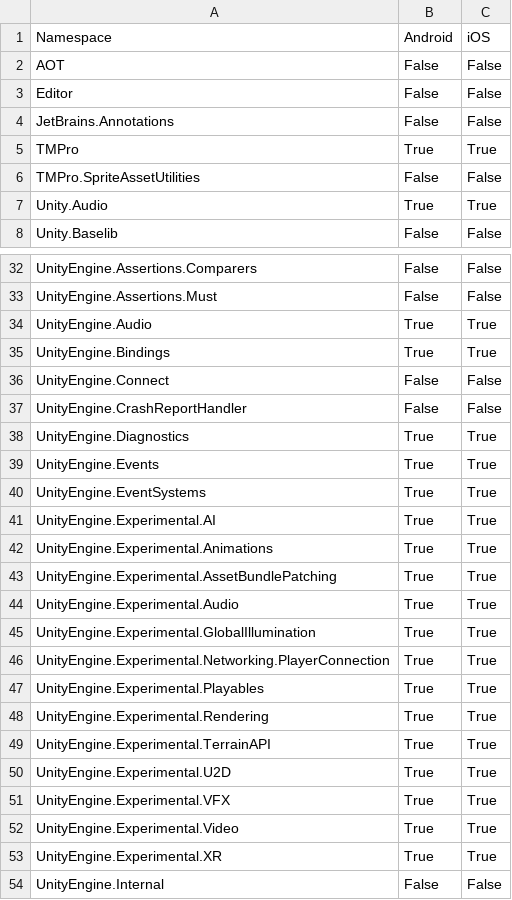
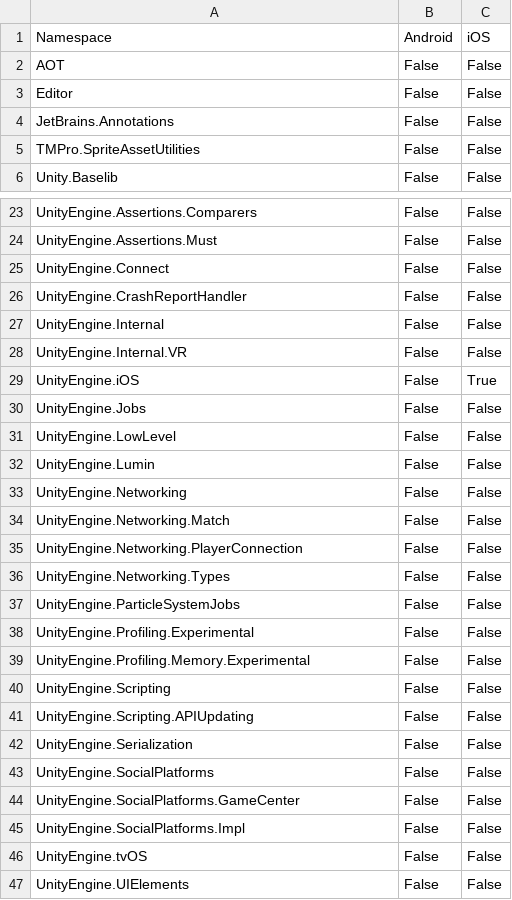
Before and after one commit to zhaoboqiang/tolua, a CSV file: Assets/Editor/included_namespace.csv, drawn as a sheet; only a part is shown, gaps mark what is left out; the shorter side is filled out with more unchanged rows; the diff covers the shown part only.

```diff
--- a/Assets/Editor/included_namespace.csv
+++ b/Assets/Editor/included_namespace.csv
@@ -4,5 +4,3 @@ Editor,False,False
 JetBrains.Annotations,False,False
-TMPro,True,True
 TMPro.SpriteAssetUtilities,False,False
-Unity.Audio,True,True
 Unity.Baselib,False,False
@@ -33,22 +24,4 @@ UnityEngine.Assertions.Comparers,False,False
 UnityEngine.Assertions.Must,False,False
-UnityEngine.Audio,True,True
-UnityEngine.Bindings,True,True
 UnityEngine.Connect,False,False
 UnityEngine.CrashReportHandler,False,False
-UnityEngine.Diagnostics,True,True
-UnityEngine.Events,True,True
-UnityEngine.EventSystems,True,True
-UnityEngine.Experimental.AI,True,True
-UnityEngine.Experimental.Animations,True,True
-UnityEngine.Experimental.AssetBundlePatching,True,True
-UnityEngine.Experimental.Audio,True,True
-UnityEngine.Experimental.GlobalIllumination,True,True
-UnityEngine.Experimental.Networking.PlayerConnection,True,True
-UnityEngine.Experimental.Playables,True,True
-UnityEngine.Experimental.Rendering,True,True
-UnityEngine.Experimental.TerrainAPI,True,True
-UnityEngine.Experimental.U2D,True,True
-UnityEngine.Experimental.VFX,True,True
-UnityEngine.Experimental.Video,True,True
-UnityEngine.Experimental.XR,True,True
 UnityEngine.Internal,False,False
```
Also changed, not shown: 28 removed rows elsewhere in this file, 4 other files.
